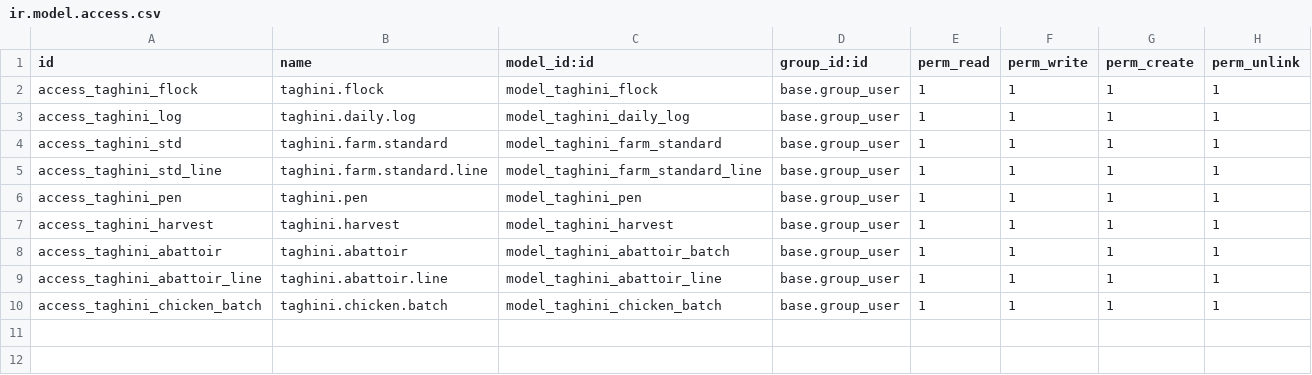
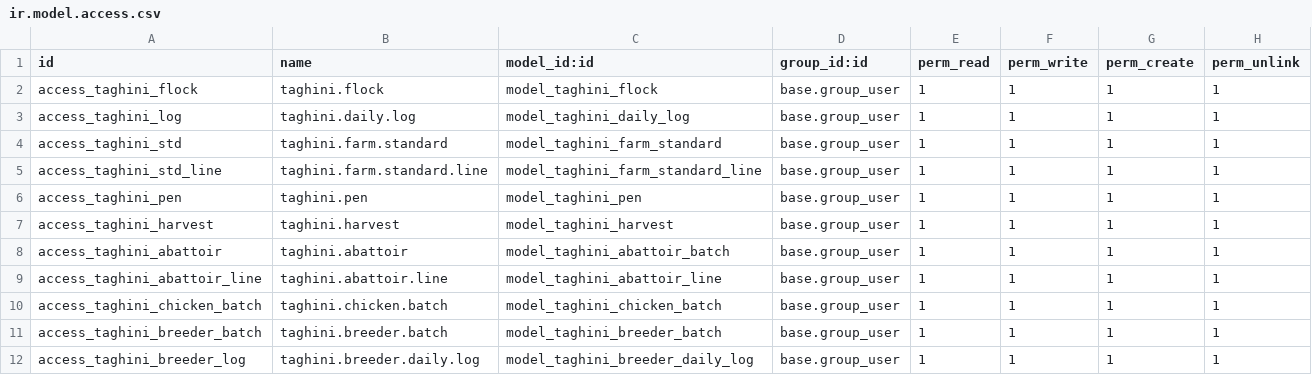
Before and after one commit to joyceomadev-gif/tfarm, a CSV file: chicken_farm_module/security/ir.model.access.csv, drawn as a sheet.

Commit message:
feat(breeder): Add breeder batch and daily log models with views and security rules

```diff
--- a/chicken_farm_module/security/ir.model.access.csv
+++ b/chicken_farm_module/security/ir.model.access.csv
@@ -10 +10,3 @@ access_taghini_abattoir_line,taghini.abattoir.line,model_taghini_abattoir_line,b
 access_taghini_chicken_batch,taghini.chicken.batch,model_taghini_chicken_batch,base.group_user,1,1,1,1
+access_taghini_breeder_batch,taghini.breeder.batch,model_taghini_breeder_batch,base.group_user,1,1,1,1
+access_taghini_breeder_log,taghini.breeder.daily.log,model_taghini_breeder_daily_log,base.group_user,1,1,1,1
```
Also changed, not shown: 11 other files.
